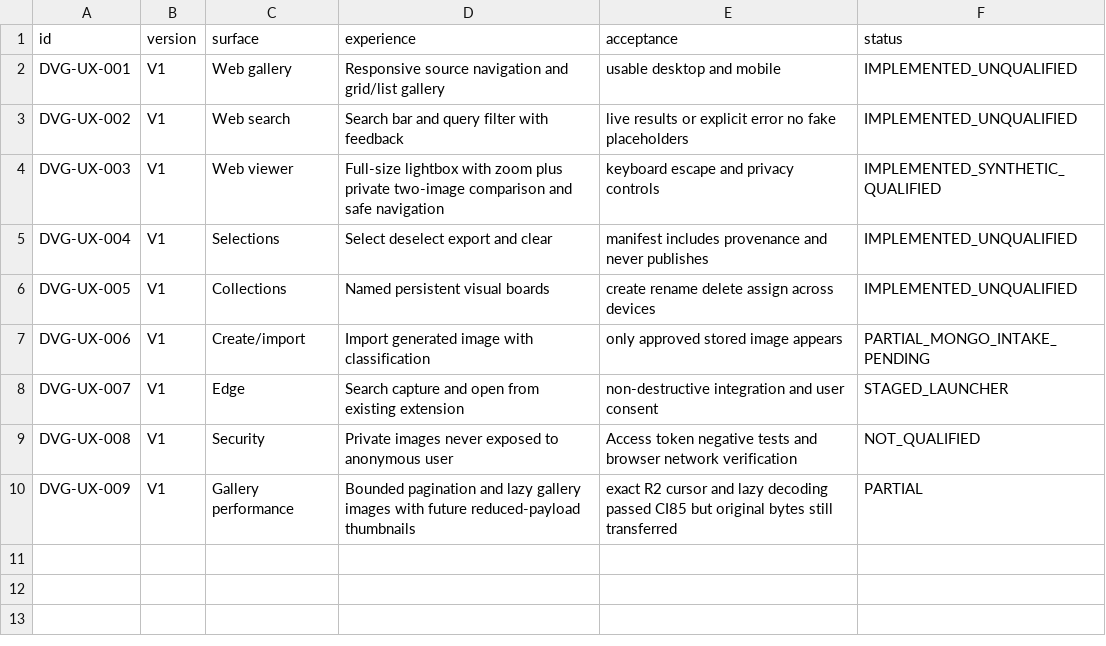
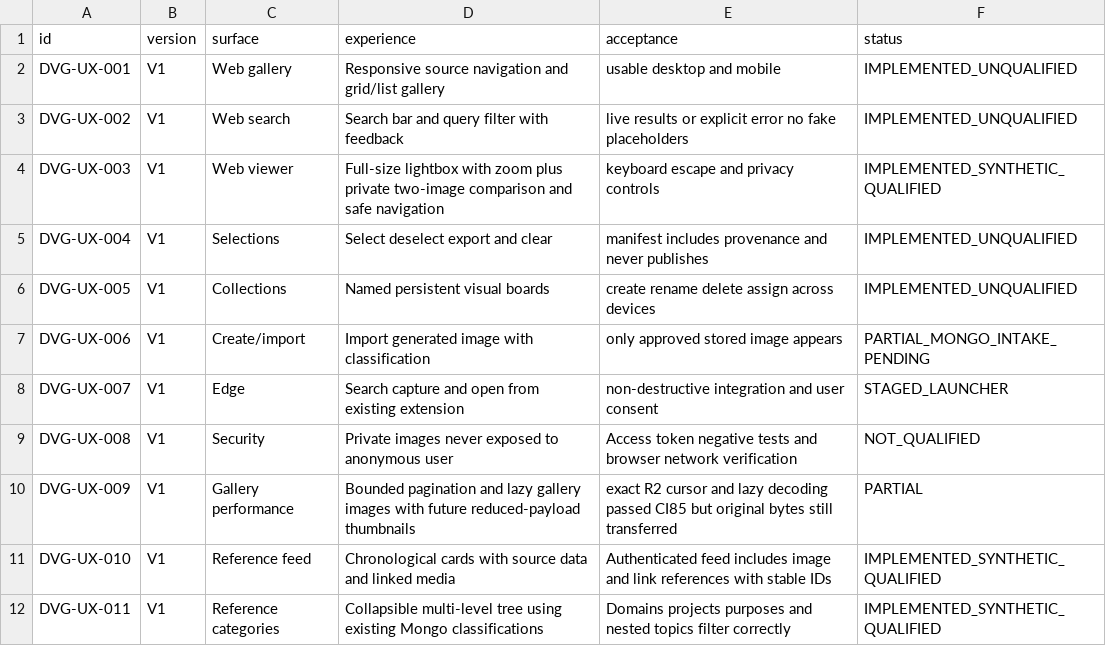
Before and after one commit to julian-passebecq/datapass-visual-gallery, a CSV file: spec/ux.csv, drawn as a sheet; the diff names each change by its address in the sheet, - before the commit and + after, or states it on an @@ line.

Commit message:
acceptance: document Mongo feed and category tree UX

```diff
--- a/spec/ux.csv
+++ b/spec/ux.csv
+row 11: DVG-UX-010 | V1 | Reference feed | Chronological cards with source data and linked media | Authenticated feed includes image and link references with stable IDs | IMPLEMENTED_SYNTHETIC_QUALIFIED
+row 12: DVG-UX-011 | V1 | Reference categories | Collapsible multi-level tree using existing Mongo classifications | Domains projects purposes and nested topics filter correctly | IMPLEMENTED_SYNTHETIC_QUALIFIED
```
